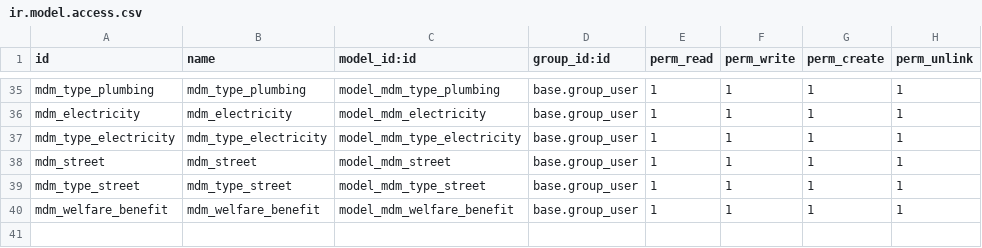
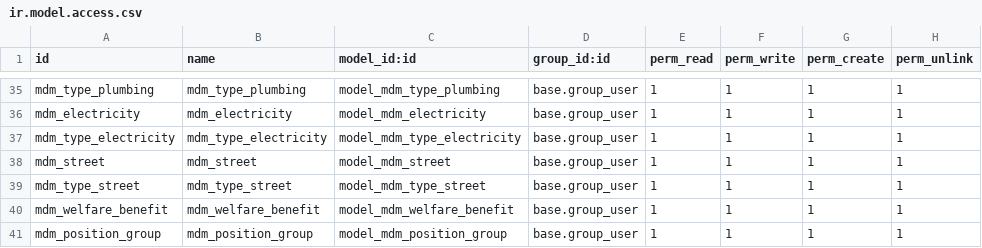
Before and after one commit to Poomsaks/e-gov-organization, a CSV file: security/ir.model.access.csv, drawn as a sheet; only a part is shown, gaps mark what is left out.

```diff
--- a/security/ir.model.access.csv
+++ b/security/ir.model.access.csv
@@ -40 +40,2 @@ mdm_type_street,mdm_type_street,model_mdm_type_street,base.group_user,1,1,1,1
 mdm_welfare_benefit,mdm_welfare_benefit,model_mdm_welfare_benefit,base.group_user,1,1,1,1
+mdm_position_group,mdm_position_group,model_mdm_position_group,base.group_user,1,1,1,1
```
Also changed, not shown: 21 other files.
